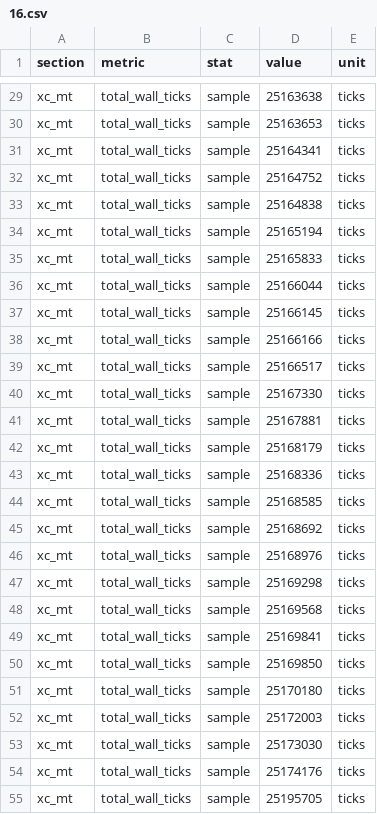
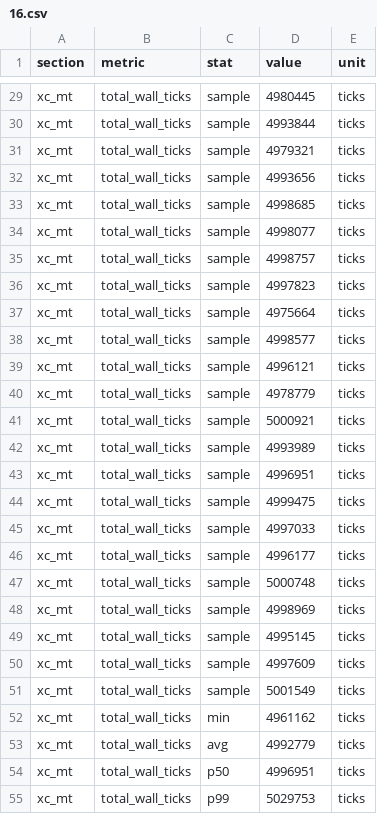
Before and after one commit to shanenelson1117/OS_capstone_report, a CSV file: experiments/m6_contention/16.csv, drawn as a sheet; only a part is shown, gaps mark what is left out; the diff covers the shown part only; the diff names each change by its address in the sheet, - before the commit and + after, or states it on an @@ line.

```diff
--- a/experiments/m6_contention/16.csv
+++ b/experiments/m6_contention/16.csv
-D29 (value): 25163638
+D29 (value): 4980445
-D30 (value): 25163653
+D30 (value): 4993844
-D31 (value): 25164341
+D31 (value): 4979321
-D32 (value): 25164752
+D32 (value): 4993656
-D33 (value): 25164838
+D33 (value): 4998685
-D34 (value): 25165194
+D34 (value): 4998077
-D35 (value): 25165833
+D35 (value): 4998757
-D36 (value): 25166044
+D36 (value): 4997823
-D37 (value): 25166145
+D37 (value): 4975664
-D38 (value): 25166166
+D38 (value): 4998577
-D39 (value): 25166517
+D39 (value): 4996121
-D40 (value): 25167330
+D40 (value): 4978779
-D41 (value): 25167881
+D41 (value): 5000921
-D42 (value): 25168179
+D42 (value): 4993989
-D43 (value): 25168336
+D43 (value): 4996951
-D44 (value): 25168585
+D44 (value): 4999475
-D45 (value): 25168692
+D45 (value): 4997033
-D46 (value): 25168976
+D46 (value): 4996177
-D47 (value): 25169298
+D47 (value): 5000748
-D48 (value): 25169568
+D48 (value): 4998969
-D49 (value): 25169841
+D49 (value): 4995145
-D50 (value): 25169850
+D50 (value): 4997609
-D51 (value): 25170180
+D51 (value): 5001549
-C52 (stat): sample
+C52 (stat): min
-D52 (value): 25172003
+D52 (value): 4961162
-C53 (stat): sample
+C53 (stat): avg
-D53 (value): 25173030
+D53 (value): 4992779
-C54 (stat): sample
+C54 (stat): p50
-D54 (value): 25174176
+D54 (value): 4996951
-C55 (stat): sample
+C55 (stat): p99
-D55 (value): 25195705
+D55 (value): 5029753
```
Also changed, not shown: 34 edited cells elsewhere in this file, experiments/m6_contention/32.csv, experiments/m6_contention/64.csv, 21 other files.
